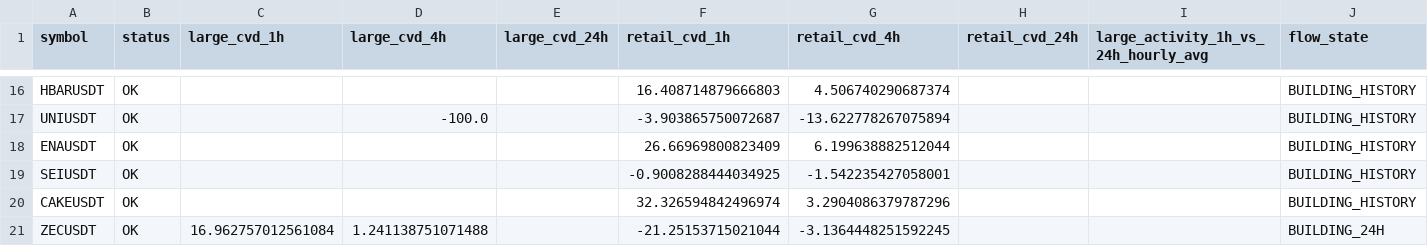
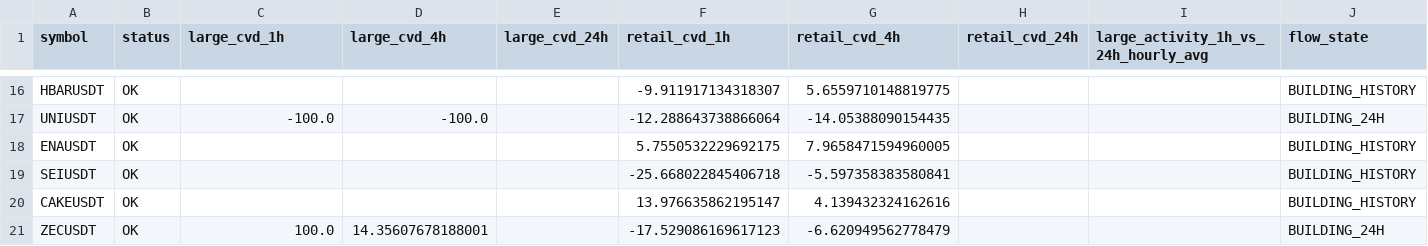
Before and after one commit to sovet12345688-debug/master-alt-cvd, a CSV file: live_flow/output/live_large_flow_summary.csv, drawn as a sheet; only a part is shown, gaps mark what is left out; the diff covers the shown part only; the diff names each change by its address in the sheet, - before the commit and + after, or states it on an @@ line.

```diff
--- a/live_flow/output/live_large_flow_summary.csv
+++ b/live_flow/output/live_large_flow_summary.csv
-F16 (retail_cvd_1h): 16.408714879666803
+F16 (retail_cvd_1h): -9.911917134318307
-G16 (retail_cvd_4h): 4.506740290687374
+G16 (retail_cvd_4h): 5.6559710148819775
-C17 (large_cvd_1h): (empty)
+C17 (large_cvd_1h): -100.0
-F17 (retail_cvd_1h): -3.903865750072687
+F17 (retail_cvd_1h): -12.288643738866064
-G17 (retail_cvd_4h): -13.622778267075894
+G17 (retail_cvd_4h): -14.05388090154435
-J17 (flow_state): BUILDING_HISTORY
+J17 (flow_state): BUILDING_24H
-F18 (retail_cvd_1h): 26.66969800823409
+F18 (retail_cvd_1h): 5.7550532229692175
-G18 (retail_cvd_4h): 6.199638882512044
+G18 (retail_cvd_4h): 7.9658471594960005
-F19 (retail_cvd_1h): -0.9008288444034925
+F19 (retail_cvd_1h): -25.668022845406718
-G19 (retail_cvd_4h): -1.542235427058001
+G19 (retail_cvd_4h): -5.597358383580841
-F20 (retail_cvd_1h): 32.326594842496974
+F20 (retail_cvd_1h): 13.976635862195147
-G20 (retail_cvd_4h): 3.2904086379787296
+G20 (retail_cvd_4h): 4.139432324162616
-C21 (large_cvd_1h): 16.962757012561084
+C21 (large_cvd_1h): 100.0
-D21 (large_cvd_4h): 1.241138751071488
+D21 (large_cvd_4h): 14.35607678188001
-F21 (retail_cvd_1h): -21.25153715021044
+F21 (retail_cvd_1h): -17.529086169617123
-G21 (retail_cvd_4h): -3.1364448251592245
+G21 (retail_cvd_4h): -6.620949562778479
```
Also changed, not shown: 32 edited cells elsewhere in this file, live_flow/data/hourly_large_flow_bins.csv, 2 other files.
